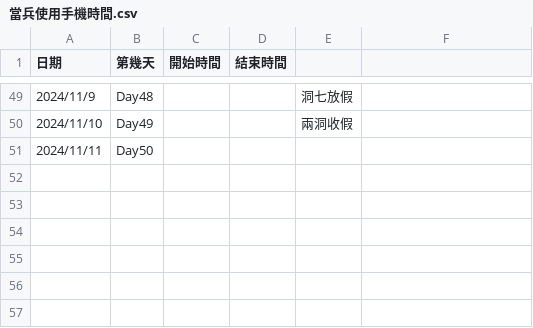
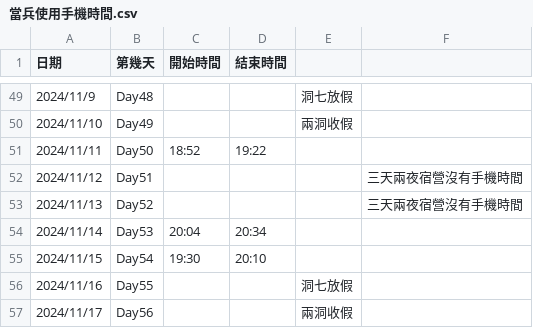
Before and after one commit to quanting56/Antinant, a CSV file: data/four_month_military_life/當兵使用手機時間.csv, drawn as a sheet; only a part is shown, gaps mark what is left out.

```diff
--- a/data/four_month_military_life/當兵使用手機時間.csv
+++ b/data/four_month_military_life/當兵使用手機時間.csv
@@ -50,2 +50,8 @@
 2024/11/10,Day49,,,兩洞收假,
-2024/11/11,Day50,,,,
+2024/11/11,Day50,18:52,19:22,,
+2024/11/12,Day51,,,,三天兩夜宿營沒有手機時間
+2024/11/13,Day52,,,,三天兩夜宿營沒有手機時間
+2024/11/14,Day53,20:04,20:34,,
+2024/11/15,Day54,19:30,20:10,,
+2024/11/16,Day55,,,洞七放假,
+2024/11/17,Day56,,,兩洞收假,
```
Also changed, not shown: 3 other files.
